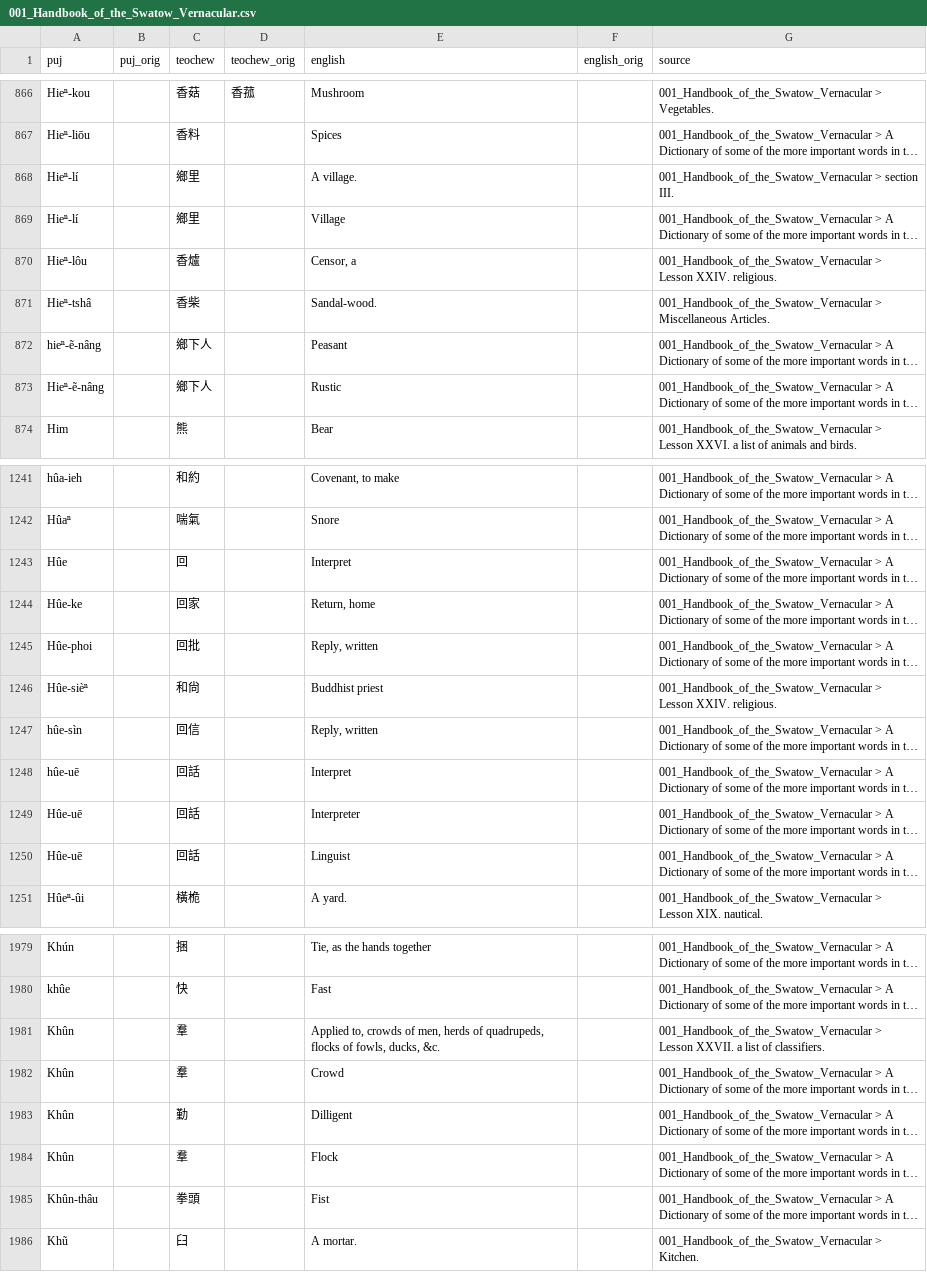
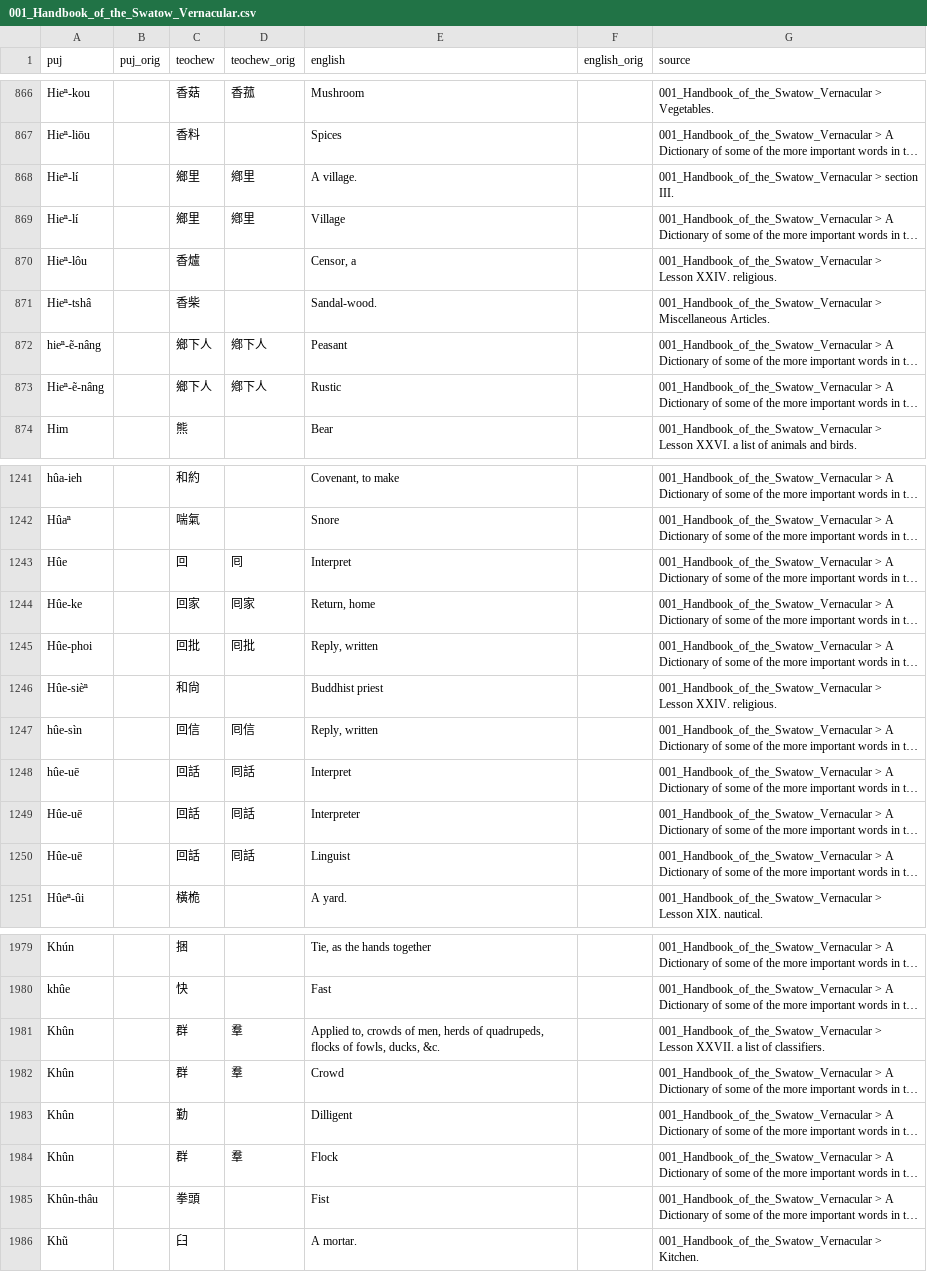
Before and after one commit to hokkien-writing/dataset, a CSV file: export/books/001_Handbook_of_the_Swatow_Vernacular.csv, drawn as a sheet; only a part is shown, gaps mark what is left out; long unchanged cells end in …; the diff covers the shown part only; the diff names each change by its address in the sheet, - before the commit and + after, or states it on an @@ line.

```diff
--- a/export/books/001_Handbook_of_the_Swatow_Vernacular.csv
+++ b/export/books/001_Handbook_of_the_Swatow_Vernacular.csv
-D868:D869 (teochew_orig): (empty)
+D868:D869 (teochew_orig): 鄕里
-D872:D873 (teochew_orig): (empty)
+D872:D873 (teochew_orig): 鄕下人
-D1243 (teochew_orig): (empty)
+D1243 (teochew_orig): 囘
-D1244 (teochew_orig): (empty)
+D1244 (teochew_orig): 囘家
-D1245 (teochew_orig): (empty)
+D1245 (teochew_orig): 囘批
-D1247 (teochew_orig): (empty)
+D1247 (teochew_orig): 囘信
-D1248:D1250 (teochew_orig): (empty)
+D1248:D1250 (teochew_orig): 囘話
-C1981:C1982 (teochew): 羣
+C1981:C1982 (teochew): 群
-D1981:D1982 (teochew_orig): (empty)
+D1981:D1982 (teochew_orig): 羣
-C1984 (teochew): 羣
+C1984 (teochew): 群
-D1984 (teochew_orig): (empty)
+D1984 (teochew_orig): 羣
```
Also changed, not shown: 18 edited cells elsewhere in this file, 4 other files.
